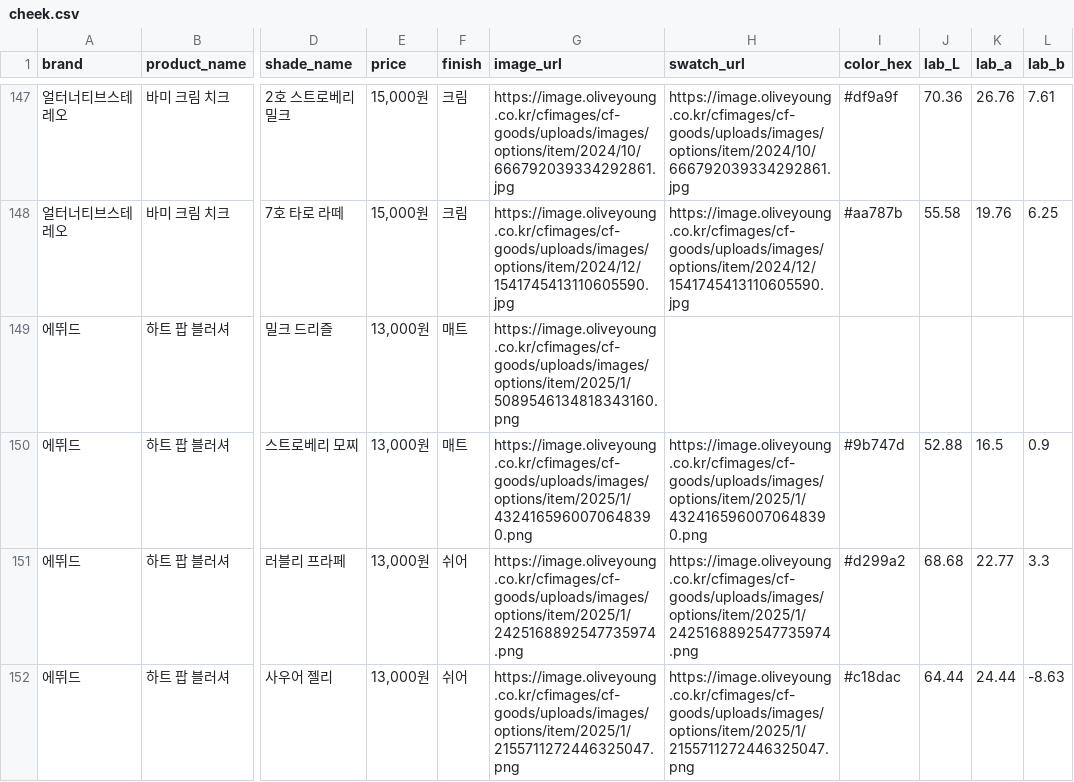
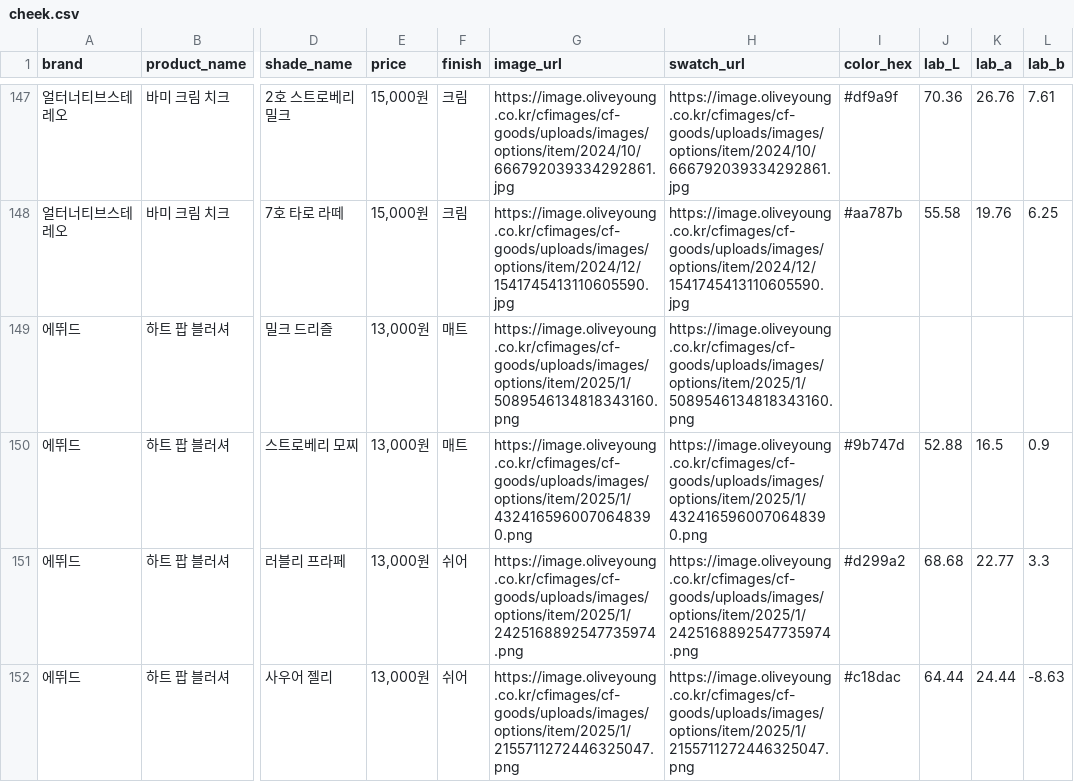
Before and after one commit to ljh040218/GENAI_project, a CSV file: data/product/cheek.csv, drawn as a sheet; only a part is shown, gaps mark what is left out; the diff names each change by its address in the sheet, - before the commit and + after, or states it on an @@ line.

Commit message:
Add product database products

```diff
--- a/data/product/cheek.csv
+++ b/data/product/cheek.csv
-H149 (swatch_url): (empty)
+H149 (swatch_url): https://image.oliveyoung.co.kr/cfimages/cf-goods/uploads/images/options/item/2025/1/5089546134818343160.png
```
Also changed, not shown: 5 other files.
